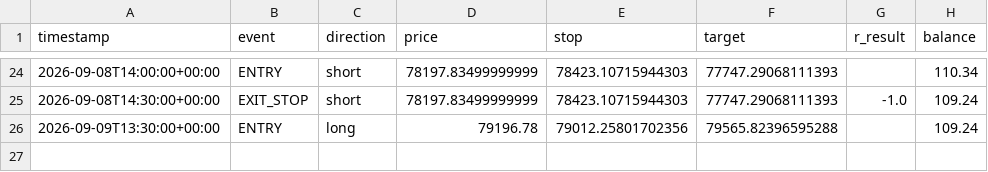
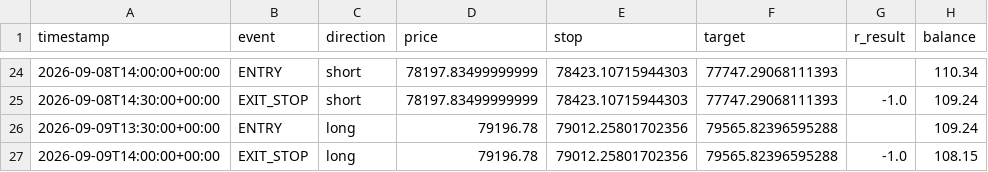
Before and after one commit to alir5za35ghp-sketch/My-btfccc-bot, a CSV file: forward_test_log.csv, drawn as a sheet; only a part is shown, gaps mark what is left out; the diff names each change by its address in the sheet, - before the commit and + after, or states it on an @@ line.

```diff
--- a/forward_test_log.csv
+++ b/forward_test_log.csv
+row 27: 2026-09-09T14:00:00+00:00 | EXIT_STOP | long | 79196.78 | 79012.25801702356 | 79565.82396595288 | -1.0 | 108.15
```
Also changed, not shown: 1 other file.
